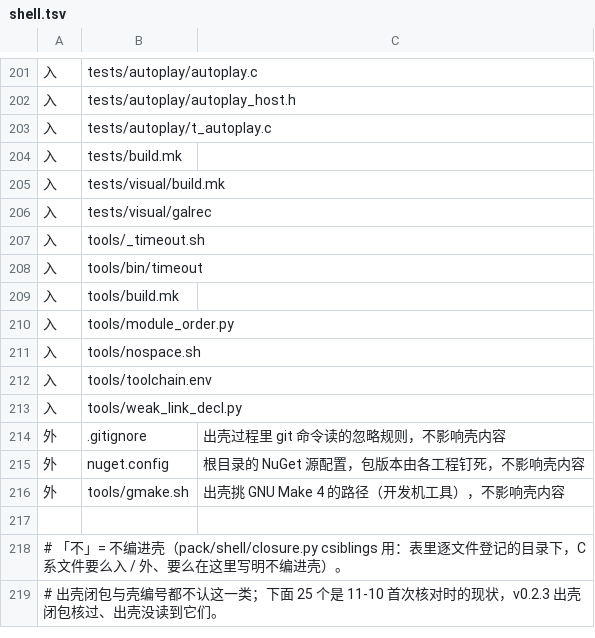
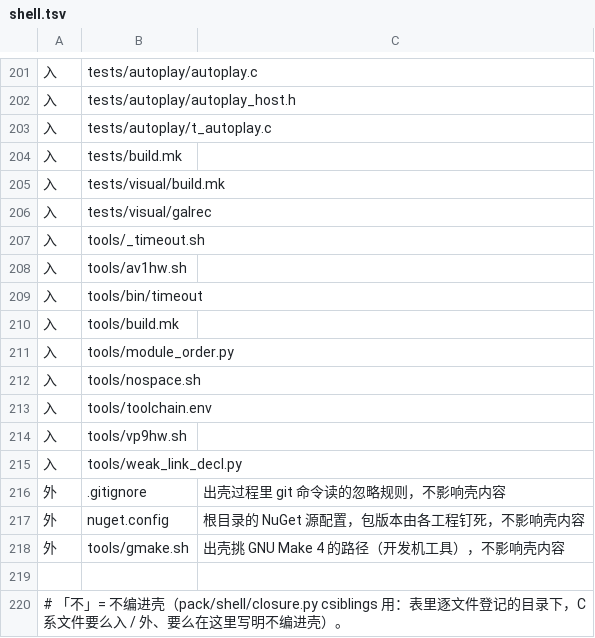
Before and after one commit to 642223522/S2Arm, a TSV file: pack/stage_inputs/shell.tsv, drawn as a sheet; only a part is shown, gaps mark what is left out; the shorter side is filled out with more unchanged rows.

```diff
--- a/pack/stage_inputs/shell.tsv
+++ b/pack/stage_inputs/shell.tsv
@@ -207,2 +207,3 @@
 入	tools/_timeout.sh
+入	tools/av1hw.sh
 入	tools/bin/timeout
@@ -212,2 +213,3 @@
 入	tools/toolchain.env
+入	tools/vp9hw.sh
 入	tools/weak_link_decl.py
```
